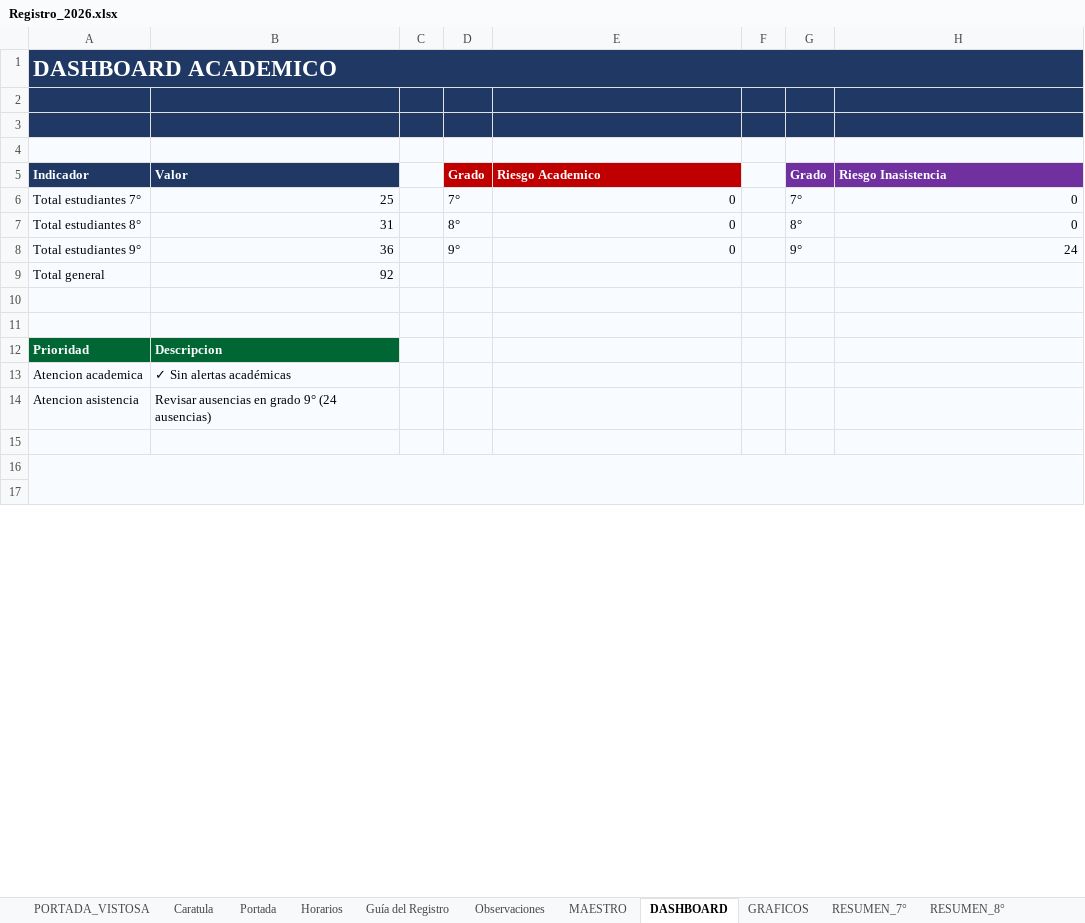
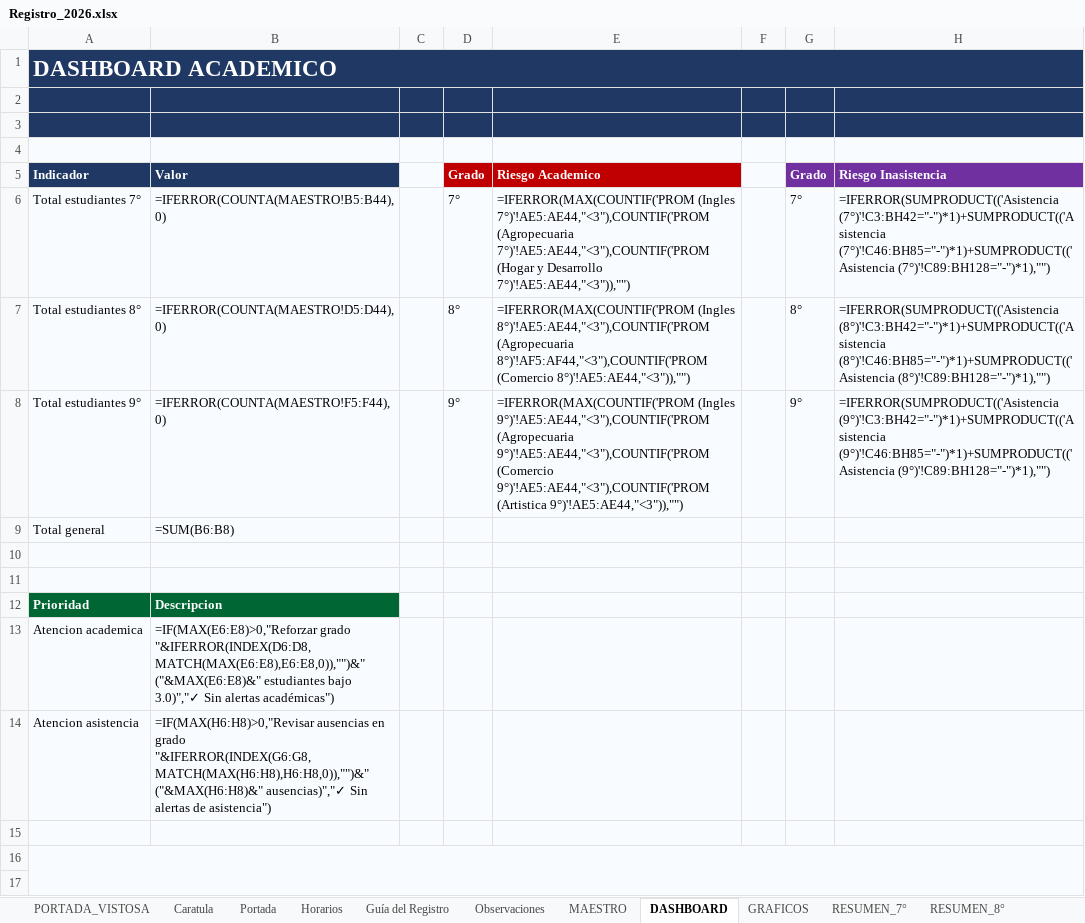
Before and after one commit to ElmerAntonio/RegistroDoc, an Excel workbook: Registro_2026.xlsx, sheet DASHBOARD, drawn as a sheet; only a part is shown; values as stored, in another font and other column widths than the file's, no borders; formulas without a stored value are shown as written; conditional formats not drawn; the diff covers the shown part only; the diff names each change by its address in the sheet, - before the commit and + after, or states it on an @@ line.

```diff
--- a/Registro_2026.xlsx (sheet DASHBOARD)
+++ b/Registro_2026.xlsx (sheet DASHBOARD)
-B6 (Valor): 25
+B6 (Valor): =IFERROR(COUNTA(MAESTRO!B5:B44),0)
-E6 (Riesgo Academico): 0
+E6 (Riesgo Academico): =IFERROR(MAX(COUNTIF('PROM (Ingles 7°)'!AE5:AE44,"<3"),COUNTIF('PROM (Agropecuaria 7°)'!AE5:AE44,"<3"),COUNTIF('PROM (Hogar y Desarrollo 7°)'!AE5:AE44,"<3")),"")
-H6 (Riesgo Inasistencia): 0
+H6 (Riesgo Inasistencia): =IFERROR(SUMPRODUCT(('Asistencia (7°)'!C3:BH42="-")*1)+SUMPRODUCT(('Asistencia (7°)'!C46:BH85="-")*1)+SUMPRODUCT(('Asistencia (7°)'!C89:BH128="-")*1),"")
-B7 (Valor): 31
+B7 (Valor): =IFERROR(COUNTA(MAESTRO!D5:D44),0)
-E7 (Riesgo Academico): 0
+E7 (Riesgo Academico): =IFERROR(MAX(COUNTIF('PROM (Ingles 8°)'!AE5:AE44,"<3"),COUNTIF('PROM (Agropecuaria 8°)'!AF5:AF44,"<3"),COUNTIF('PROM (Comercio 8°)'!AE5:AE44,"<3")),"")
-H7 (Riesgo Inasistencia): 0
+H7 (Riesgo Inasistencia): =IFERROR(SUMPRODUCT(('Asistencia (8°)'!C3:BH42="-")*1)+SUMPRODUCT(('Asistencia (8°)'!C46:BH85="-")*1)+SUMPRODUCT(('Asistencia (8°)'!C89:BH128="-")*1),"")
-B8 (Valor): 36
+B8 (Valor): =IFERROR(COUNTA(MAESTRO!F5:F44),0)
-E8 (Riesgo Academico): 0
+E8 (Riesgo Academico): =IFERROR(MAX(COUNTIF('PROM (Ingles 9°)'!AE5:AE44,"<3"),COUNTIF('PROM (Agropecuaria 9°)'!AE5:AE44,"<3"),COUNTIF('PROM (Comercio 9°)'!AE5:AE44,"<3"),COUNTIF('PROM (Artistica 9°)'!AE5:AE44,"<3")),"")
-H8 (Riesgo Inasistencia): 24
+H8 (Riesgo Inasistencia): =IFERROR(SUMPRODUCT(('Asistencia (9°)'!C3:BH42="-")*1)+SUMPRODUCT(('Asistencia (9°)'!C46:BH85="-")*1)+SUMPRODUCT(('Asistencia (9°)'!C89:BH128="-")*1),"")
-B9 (Valor): 92
+B9 (Valor): =SUM(B6:B8)
-B13 (Valor): ✓ Sin alertas académicas
+B13 (Valor): =IF(MAX(E6:E8)>0,"Reforzar grado "&IFERROR(INDEX(D6:D8,MATCH(MAX(E6:E8),E6:E8,0)),"")&" ("&MAX(E6:E8)&" estudiantes bajo 3.0)","✓ Sin alertas académicas")
-B14 (Valor): Revisar ausencias en grado 9° (24 ausencias)
+B14 (Valor): =IF(MAX(H6:H8)>0,"Revisar ausencias en grado "&IFERROR(INDEX(G6:G8,MATCH(MAX(H6:H8),H6:H8,0)),"")&" ("&MAX(H6:H8)&" ausencias)","✓ Sin alertas de asistencia")
-B16:H16 fill: #F8FBFF
+B16:H16 fill: none
-A17:H17 fill: #F8FBFF
+A17:H17 fill: none
```
Also changed, not shown: other rows of this sheet, sheet Asistencia (9°), sheet GRAFICOS, sheet RESUMEN_9°, sheet Asistencia (8°), sheet Asistencia (7°), sheet PROM (Ingles 9°), 28 more sheets, charts or pictures, Registro Primaria.xlsx, docs/Registro Primaria-back.xlsx, 19 other files.
